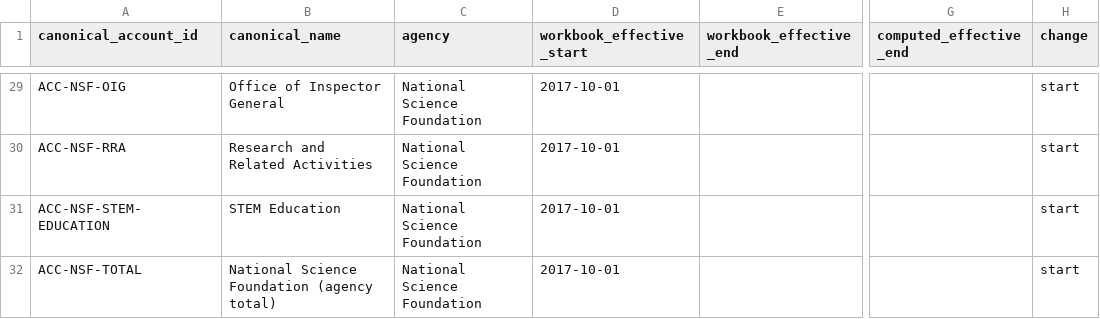
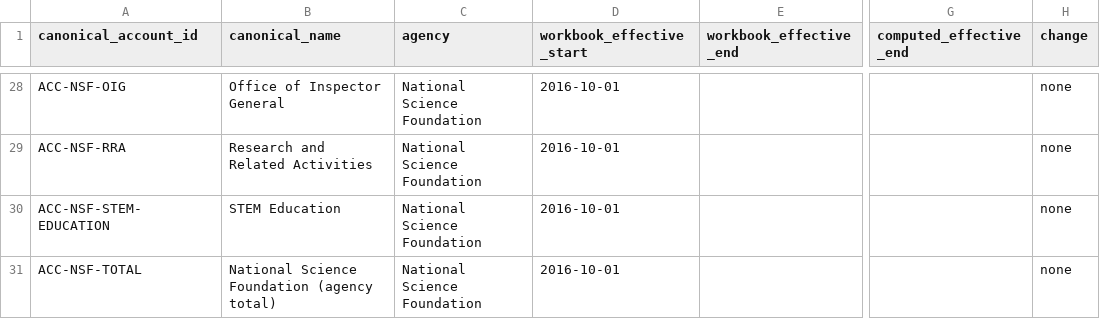
Before and after one commit to georgiadawg27/AppropsIntelligence, a CSV file: reference/review/effective_dates.csv, drawn as a sheet; only a part is shown, gaps mark what is left out; addresses are those after the commit; the diff covers the shown part only; the diff names each change by its address in the sheet, - before the commit and + after, or states it on an @@ line.

```diff
--- a/reference/review/effective_dates.csv
+++ b/reference/review/effective_dates.csv
-D28:D31 (workbook_effective_start): 2017-10-01
+D28:D31 (workbook_effective_start): 2016-10-01
-H28:H31 (change): start
+H28:H31 (change): none
```
Also changed, not shown: 1 removed row and 52 edited cells elsewhere in this file, 43 other files.
